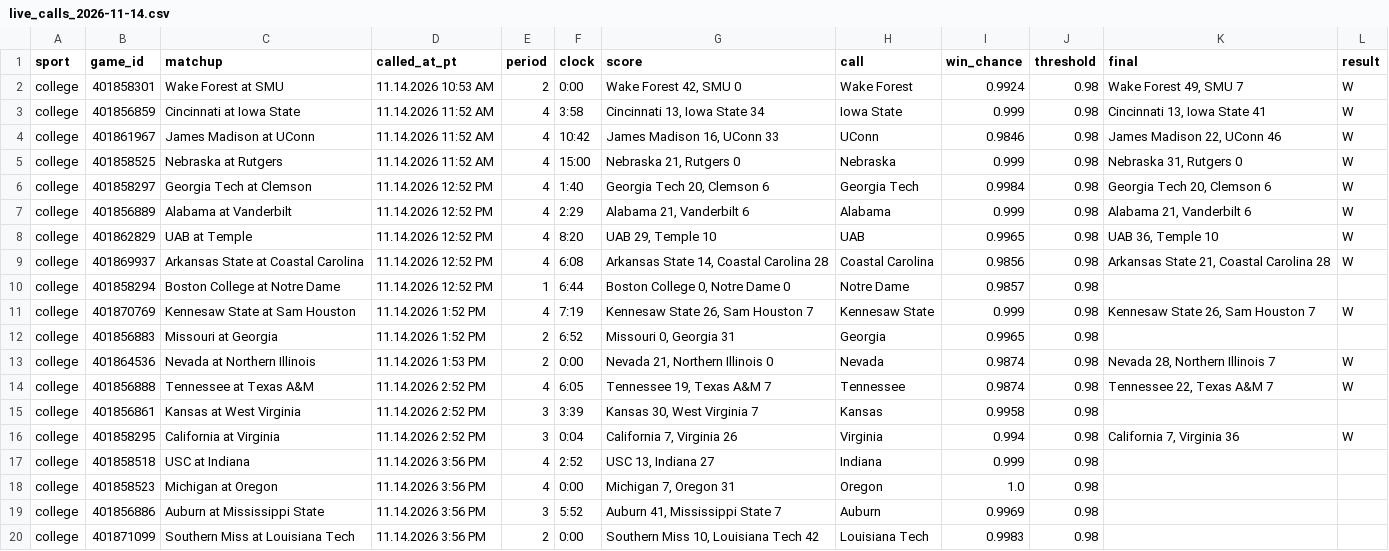
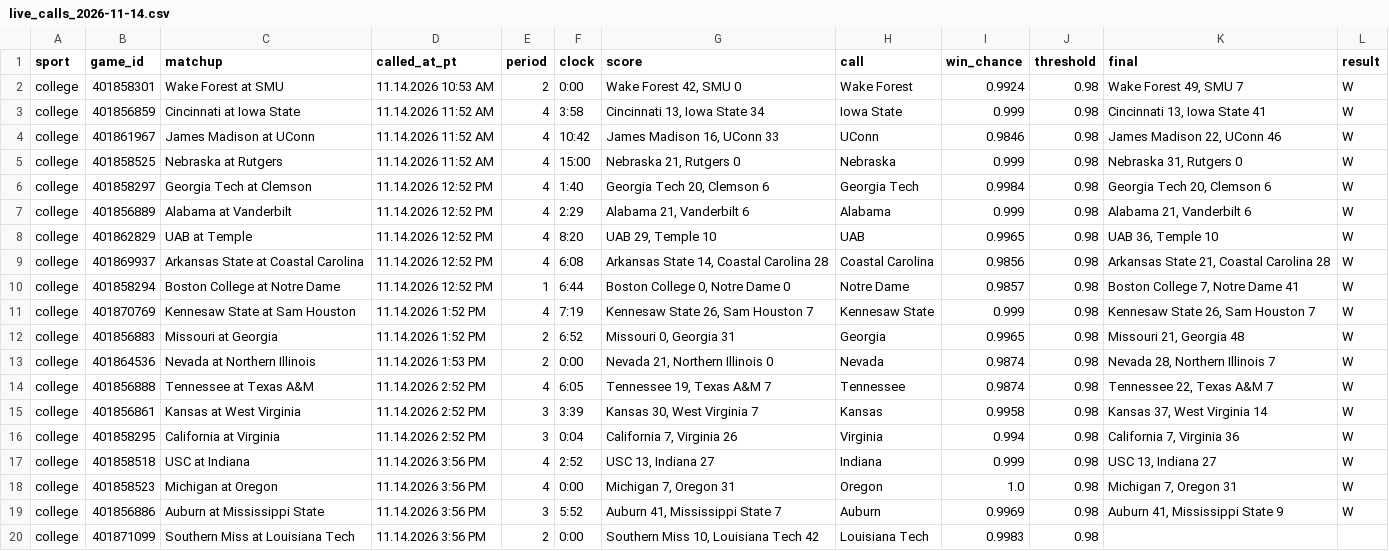
Before and after one commit to stardust1327/sports-engines, a CSV file: results/live_calls_2026-11-14.csv, drawn as a sheet.

```diff
--- a/results/live_calls_2026-11-14.csv
+++ b/results/live_calls_2026-11-14.csv
@@ -9,12 +9,12 @@ college,401862829,UAB at Temple,11.14.2026 12:52 PM,4,8:20,"UAB 29, Temple 10",U
 college,401869937,Arkansas State at Coastal Carolina,11.14.2026 12:52 PM,4,6:08,"Arkansas State 14, Coastal Carolina 28",Coastal Carolina,0.9856,0.98,"Arkansas State 21, Coastal Carolina 28",W
-college,401858294,Boston College at Notre Dame,11.14.2026 12:52 PM,1,6:44,"Boston College 0, Notre Dame 0",Notre Dame,0.9857,0.98,,
+college,401858294,Boston College at Notre Dame,11.14.2026 12:52 PM,1,6:44,"Boston College 0, Notre Dame 0",Notre Dame,0.9857,0.98,"Boston College 7, Notre Dame 41",W
 college,401870769,Kennesaw State at Sam Houston,11.14.2026 1:52 PM,4,7:19,"Kennesaw State 26, Sam Houston 7",Kennesaw State,0.999,0.98,"Kennesaw State 26, Sam Houston 7",W
-college,401856883,Missouri at Georgia,11.14.2026 1:52 PM,2,6:52,"Missouri 0, Georgia 31",Georgia,0.9965,0.98,,
+college,401856883,Missouri at Georgia,11.14.2026 1:52 PM,2,6:52,"Missouri 0, Georgia 31",Georgia,0.9965,0.98,"Missouri 21, Georgia 48",W
 college,401864536,Nevada at Northern Illinois,11.14.2026 1:53 PM,2,0:00,"Nevada 21, Northern Illinois 0",Nevada,0.9874,0.98,"Nevada 28, Northern Illinois 7",W
 college,401856888,Tennessee at Texas A&M,11.14.2026 2:52 PM,4,6:05,"Tennessee 19, Texas A&M 7",Tennessee,0.9874,0.98,"Tennessee 22, Texas A&M 7",W
-college,401856861,Kansas at West Virginia,11.14.2026 2:52 PM,3,3:39,"Kansas 30, West Virginia 7",Kansas,0.9958,0.98,,
+college,401856861,Kansas at West Virginia,11.14.2026 2:52 PM,3,3:39,"Kansas 30, West Virginia 7",Kansas,0.9958,0.98,"Kansas 37, West Virginia 14",W
 college,401858295,California at Virginia,11.14.2026 2:52 PM,3,0:04,"California 7, Virginia 26",Virginia,0.994,0.98,"California 7, Virginia 36",W
-college,401858518,USC at Indiana,11.14.2026 3:56 PM,4,2:52,"USC 13, Indiana 27",Indiana,0.999,0.98,,
-college,401858523,Michigan at Oregon,11.14.2026 3:56 PM,4,0:00,"Michigan 7, Oregon 31",Oregon,1.0,0.98,,
-college,401856886,Auburn at Mississippi State,11.14.2026 3:56 PM,3,5:52,"Auburn 41, Mississippi State 7",Auburn,0.9969,0.98,,
+college,401858518,USC at Indiana,11.14.2026 3:56 PM,4,2:52,"USC 13, Indiana 27",Indiana,0.999,0.98,"USC 13, Indiana 27",W
+college,401858523,Michigan at Oregon,11.14.2026 3:56 PM,4,0:00,"Michigan 7, Oregon 31",Oregon,1.0,0.98,"Michigan 7, Oregon 31",W
+college,401856886,Auburn at Mississippi State,11.14.2026 3:56 PM,3,5:52,"Auburn 41, Mississippi State 7",Auburn,0.9969,0.98,"Auburn 41, Mississippi State 9",W
 college,401871099,Southern Miss at Louisiana Tech,11.14.2026 3:56 PM,2,0:00,"Southern Miss 10, Louisiana Tech 42",Louisiana Tech,0.9983,0.98,,
```
